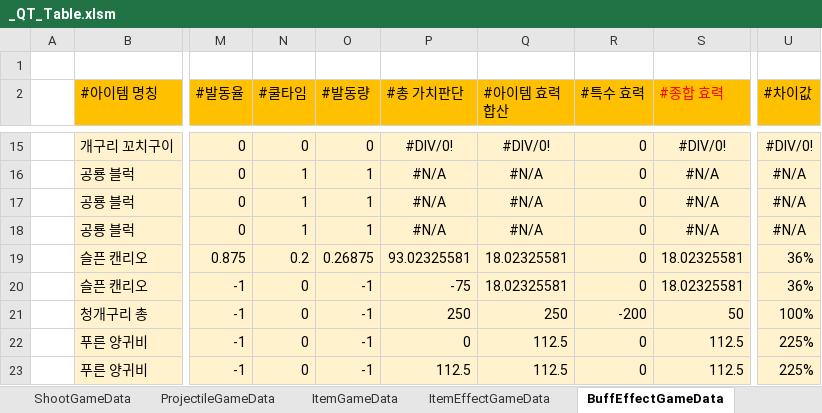
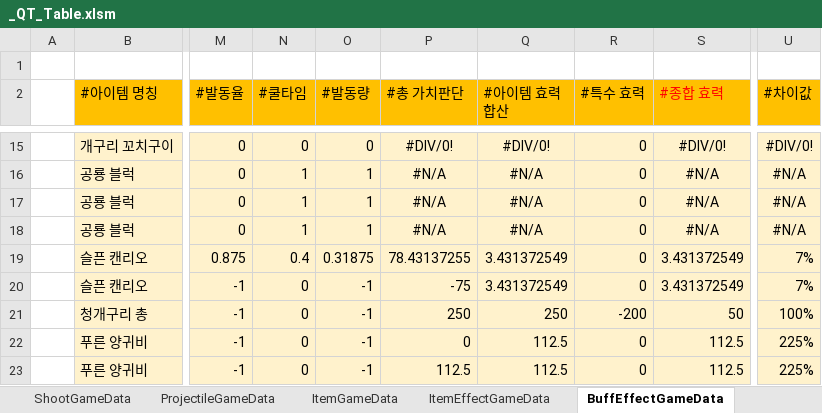
Before and after one commit to Cuty444/QT_Proto, an Excel workbook: _GameData/_QT_Table.xlsm, sheet BuffEffectGameData, drawn as a sheet; only a part is shown, gaps mark what is left out; values as stored, in another font and other column widths than the file's, no borders; conditional formats and table styles not drawn; the diff names each change by its address in the sheet, - before the commit and + after, or states it on an @@ line.

```diff
--- a/_GameData/_QT_Table.xlsm (sheet BuffEffectGameData)
+++ b/_GameData/_QT_Table.xlsm (sheet BuffEffectGameData)
-N19 (#쿨타임): 0.2
+N19 (#쿨타임): 0.4
-O19 (#발동량): 0.26875
+O19 (#발동량): 0.31875
-P19 (#총 가치판단): 93.02325581
+P19 (#총 가치판단): 78.43137255
-Q19:Q20 (#아이템 효력 합산): 18.02325581
+Q19:Q20 (#아이템 효력 합산): 3.431372549
-S19:S20 (#종합 효력): 18.02325581
+S19:S20 (#종합 효력): 3.431372549
-U19:U20 (#차이값): 36%
+U19:U20 (#차이값): 7%
```
Also changed, not shown: sheet EnemyGameData, sheet ItemEffectGameData, charts or pictures, 27 other files.
